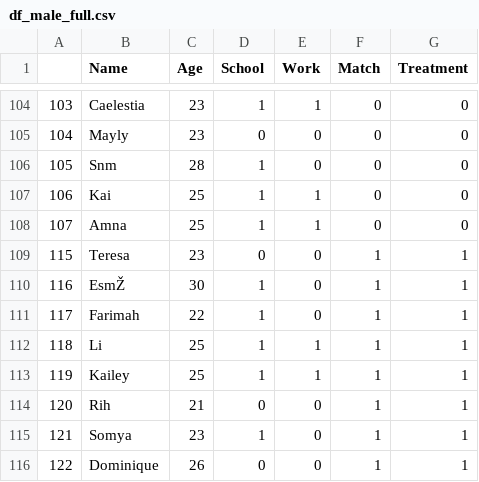
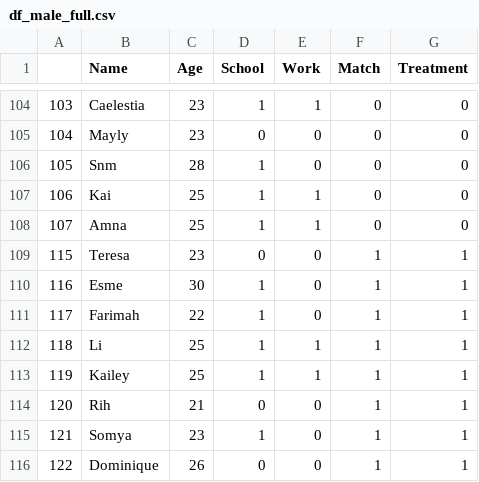
Before and after one commit to daniel-furman/online-dating-field-experiment, a CSV file: data/processed_data/df_male_full.csv, drawn as a sheet; only a part is shown, gaps mark what is left out; the diff names each change by its address in the sheet, - before the commit and + after, or states it on an @@ line.

Commit message:
Add files via upload

```diff
--- a/data/processed_data/df_male_full.csv
+++ b/data/processed_data/df_male_full.csv
-B110 (Name): EsmŽ
+B110 (Name): Esme
```
